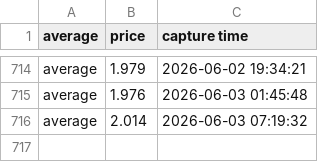
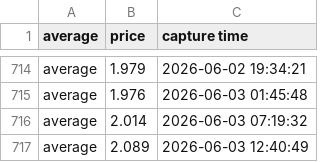
Before and after one commit to yung2004/gaspricetracker, a CSV file: public/data/richmond/avg.csv, drawn as a sheet; only a part is shown, gaps mark what is left out.

```diff
--- a/public/data/richmond/avg.csv
+++ b/public/data/richmond/avg.csv
@@ -716 +716,2 @@ average,1.976,2026-06-03 01:45:48
 average,2.014,2026-06-03 07:19:32
+average,2.089,2026-06-03 12:40:49
```
Also changed, not shown: data/richmond/avg.csv, data/richmond/vendors.csv, 1 other file.
